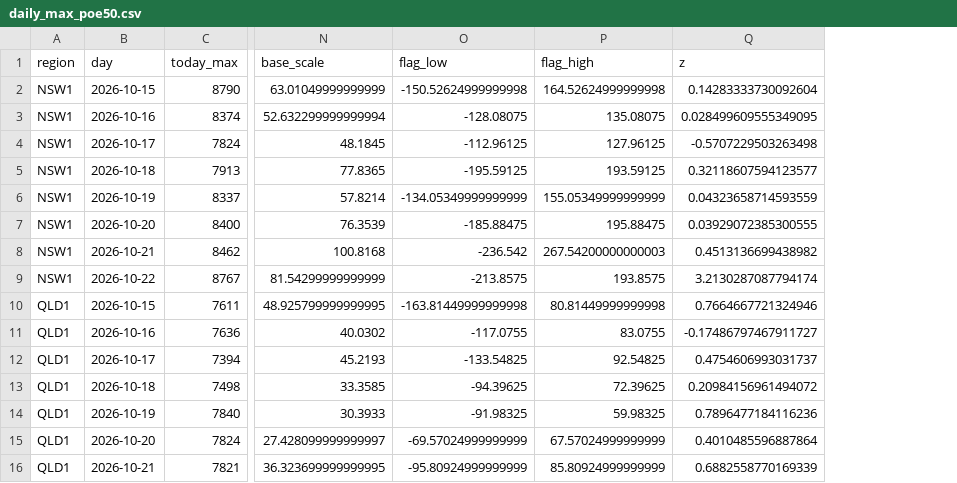
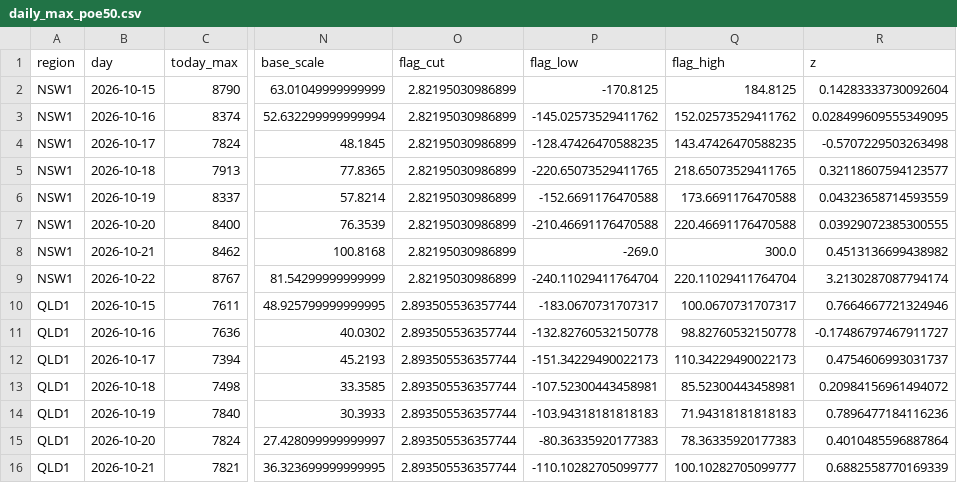
Before and after one commit to brigrlo/aemo_demand, a CSV file: data/daily_max_poe50.csv, drawn as a sheet; only a part is shown, gaps mark what is left out; addresses are those after the commit; the diff covers the shown part only; the diff names each change by its address in the sheet, - before the commit and + after, or states it on an @@ line.

```diff
--- a/data/daily_max_poe50.csv
+++ b/data/daily_max_poe50.csv
+column O (flag_cut), rows 2-16: 2.82195030986899 | 2.82195030986899 | 2.82195030986899 | 2.82195030986899 | 2.82195030986899 | 2.82195030986899 | 2.82195030986899 | 2.82195030986899 | 2.893505536357744 | 2.893505536357744 | 2.893505536357744 | 2.893505536357744 | 2.893505536357744 | 2.893505536357744 | 2.893505536357744
-P2 (flag_low): -150.52624999999998
+P2 (flag_low): -170.8125
-Q2 (flag_high): 164.52624999999998
+Q2 (flag_high): 184.8125
-P3 (flag_low): -128.08075
+P3 (flag_low): -145.02573529411762
-Q3 (flag_high): 135.08075
+Q3 (flag_high): 152.02573529411762
-P4 (flag_low): -112.96125
+P4 (flag_low): -128.47426470588235
-Q4 (flag_high): 127.96125
+Q4 (flag_high): 143.47426470588235
-P5 (flag_low): -195.59125
+P5 (flag_low): -220.65073529411765
-Q5 (flag_high): 193.59125
+Q5 (flag_high): 218.65073529411765
-P6 (flag_low): -134.05349999999999
+P6 (flag_low): -152.6691176470588
-Q6 (flag_high): 155.05349999999999
+Q6 (flag_high): 173.6691176470588
-P7 (flag_low): -185.88475
+P7 (flag_low): -210.46691176470588
-Q7 (flag_high): 195.88475
+Q7 (flag_high): 220.46691176470588
-P8 (flag_low): -236.542
+P8 (flag_low): -269.0
-Q8 (flag_high): 267.54200000000003
+Q8 (flag_high): 300.0
-P9 (flag_low): -213.8575
+P9 (flag_low): -240.11029411764704
-Q9 (flag_high): 193.8575
+Q9 (flag_high): 220.11029411764704
-P10 (flag_low): -163.81449999999998
+P10 (flag_low): -183.0670731707317
-Q10 (flag_high): 80.81449999999998
+Q10 (flag_high): 100.0670731707317
-P11 (flag_low): -117.0755
+P11 (flag_low): -132.82760532150778
-Q11 (flag_high): 83.0755
+Q11 (flag_high): 98.82760532150778
-P12 (flag_low): -133.54825
+P12 (flag_low): -151.34229490022173
-Q12 (flag_high): 92.54825
+Q12 (flag_high): 110.34229490022173
-P13 (flag_low): -94.39625
+P13 (flag_low): -107.52300443458981
-Q13 (flag_high): 72.39625
+Q13 (flag_high): 85.52300443458981
-P14 (flag_low): -91.98325
+P14 (flag_low): -103.94318181818183
-Q14 (flag_high): 59.98325
+Q14 (flag_high): 71.94318181818183
-P15 (flag_low): -69.57024999999999
+P15 (flag_low): -80.36335920177383
-Q15 (flag_high): 67.57024999999999
+Q15 (flag_high): 78.36335920177383
-P16 (flag_low): -95.80924999999999
+P16 (flag_low): -110.10282705099777
-Q16 (flag_high): 85.80924999999999
+Q16 (flag_high): 100.10282705099777
```
Also changed, not shown: 34 edited cells elsewhere in this file, 1 other file.
